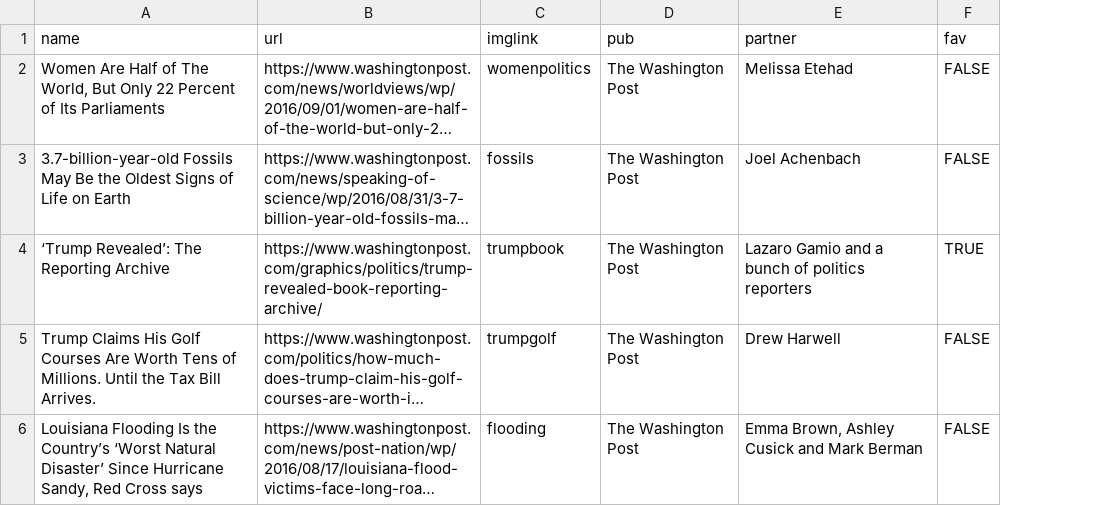
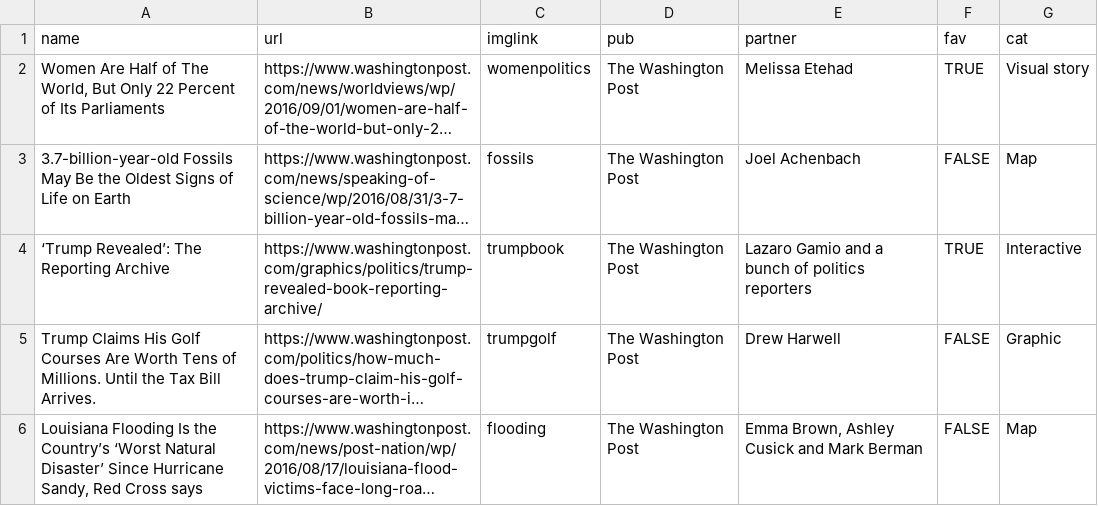
Before and after one commit to jeremycflin/jeremycflin.github.io, a TSV file: assets/portfolio.tsv, drawn as a sheet; only a part is shown; long unchanged cells end in …; the diff covers the shown part only; the diff names each change by its address in the sheet, - before the commit and + after, or states it on an @@ line.

```diff
--- a/assets/portfolio.tsv
+++ b/assets/portfolio.tsv
+column G (cat), rows 2-6: Visual story | Map | Interactive | Graphic | Map
-F2 (fav): FALSE
+F2 (fav): TRUE
```
Also changed, not shown: 2 added rows and 2 edited cells elsewhere in this file, 54 other files.
